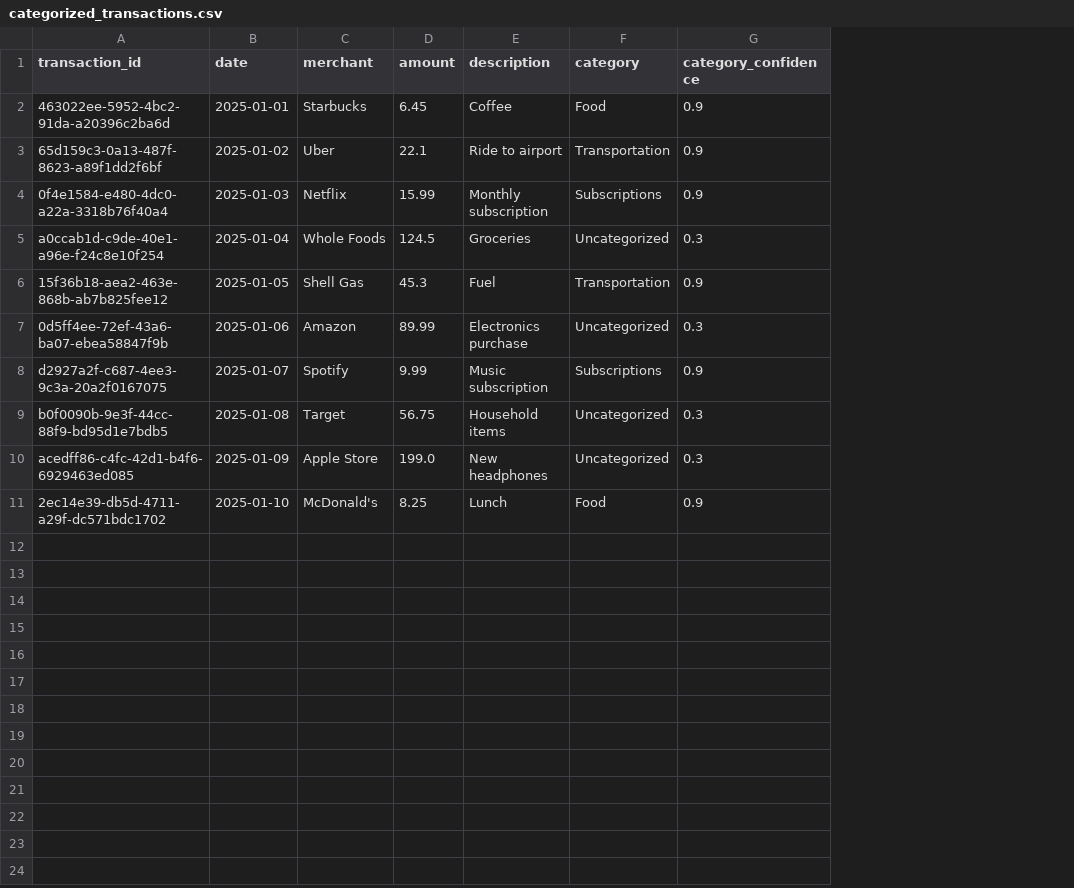
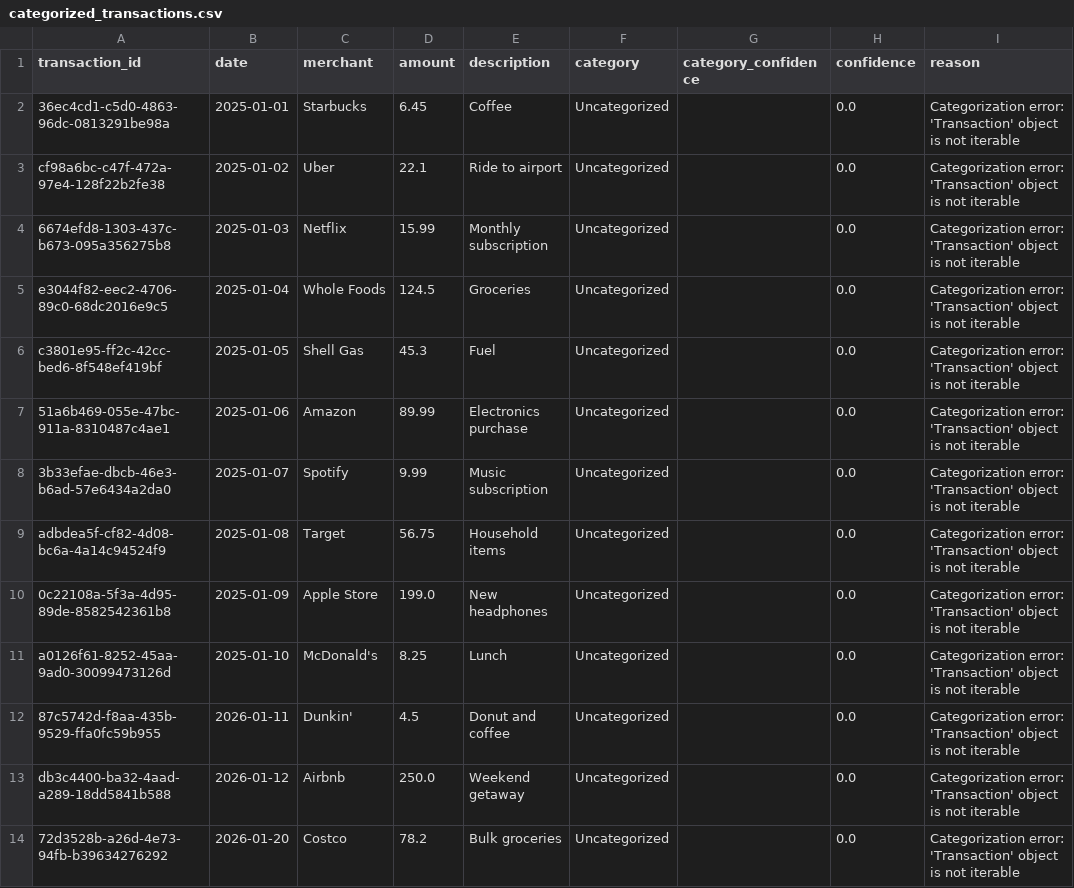
Before and after one commit to kcbailey111/Personal_Finance_Agent, a CSV file: data/processed/categorized_transactions.csv, drawn as a sheet; the diff names each change by its address in the sheet, - before the commit and + after, or states it on an @@ line.

Commit message:
Change to Transaction vie Loop

```diff
--- a/data/processed/categorized_transactions.csv
+++ b/data/processed/categorized_transactions.csv
+column H (confidence), rows 2-11: all 0.0
+column I (reason), rows 2-11: all Categorization error: 'Transaction' object is not iterable
-A2 (transaction_id): 463022ee-5952-4bc2-91da-a20396c2ba6d
+A2 (transaction_id): 36ec4cd1-c5d0-4863-96dc-0813291be98a
-F2 (category): Food
+F2 (category): Uncategorized
-G2:G4 (category_confidence): 0.9
+G2:G4 (category_confidence): (empty)
-A3 (transaction_id): 65d159c3-0a13-487f-8623-a89f1dd2f6bf
+A3 (transaction_id): cf98a6bc-c47f-472a-97e4-128f22b2fe38
-F3 (category): Transportation
+F3 (category): Uncategorized
-A4 (transaction_id): 0f4e1584-e480-4dc0-a22a-3318b76f40a4
+A4 (transaction_id): 6674efd8-1303-437c-b673-095a356275b8
-F4 (category): Subscriptions
+F4 (category): Uncategorized
-A5 (transaction_id): a0ccab1d-c9de-40e1-a96e-f24c8e10f254
+A5 (transaction_id): e3044f82-eec2-4706-89c0-68dc2016e9c5
-G5 (category_confidence): 0.3
+G5 (category_confidence): (empty)
-A6 (transaction_id): 15f36b18-aea2-463e-868b-ab7b825fee12
+A6 (transaction_id): c3801e95-ff2c-42cc-bed6-8f548ef419bf
-F6 (category): Transportation
+F6 (category): Uncategorized
-G6 (category_confidence): 0.9
+G6 (category_confidence): (empty)
-A7 (transaction_id): 0d5ff4ee-72ef-43a6-ba07-ebea58847f9b
+A7 (transaction_id): 51a6b469-055e-47bc-911a-8310487c4ae1
-G7 (category_confidence): 0.3
+G7 (category_confidence): (empty)
-A8 (transaction_id): d2927a2f-c687-4ee3-9c3a-20a2f0167075
+A8 (transaction_id): 3b33efae-dbcb-46e3-b6ad-57e6434a2da0
-F8 (category): Subscriptions
+F8 (category): Uncategorized
-G8 (category_confidence): 0.9
+G8 (category_confidence): (empty)
-A9 (transaction_id): b0f0090b-9e3f-44cc-88f9-bd95d1e7bdb5
+A9 (transaction_id): adbdea5f-cf82-4d08-bc6a-4a14c94524f9
-G9:G10 (category_confidence): 0.3
+G9:G10 (category_confidence): (empty)
-A10 (transaction_id): acedff86-c4fc-42d1-b4f6-6929463ed085
+A10 (transaction_id): 0c22108a-5f3a-4d95-89de-8582542361b8
-A11 (transaction_id): 2ec14e39-db5d-4711-a29f-dc571bdc1702
+A11 (transaction_id): a0126f61-8252-45aa-9ad0-30099473126d
-F11 (category): Food
+F11 (category): Uncategorized
-G11 (category_confidence): 0.9
+G11 (category_confidence): (empty)
+row 12: 87c5742d-f8aa-435b-9529-ffa0fc59b955 | 2026-01-11 | Dunkin' | 4.5 | Donut and coffee | Uncategorized |  | 0.0 | Categorization error: 'Transaction' object is not iterable
+row 13: db3c4400-ba32-4aad-a289-18dd5841b588 | 2026-01-12 | Airbnb | 250.0 | Weekend getaway | Uncategorized |  | 0.0 | Categorization error: 'Transaction' object is not iterable
+row 14: 72d3528b-a26d-4e73-94fb-b39634276292 | 2026-01-20 | Costco | 78.2 | Bulk groceries | Uncategorized |  | 0.0 | Categorization error: 'Transaction' object is not iterable
```
Also changed, not shown: 1 other file.
